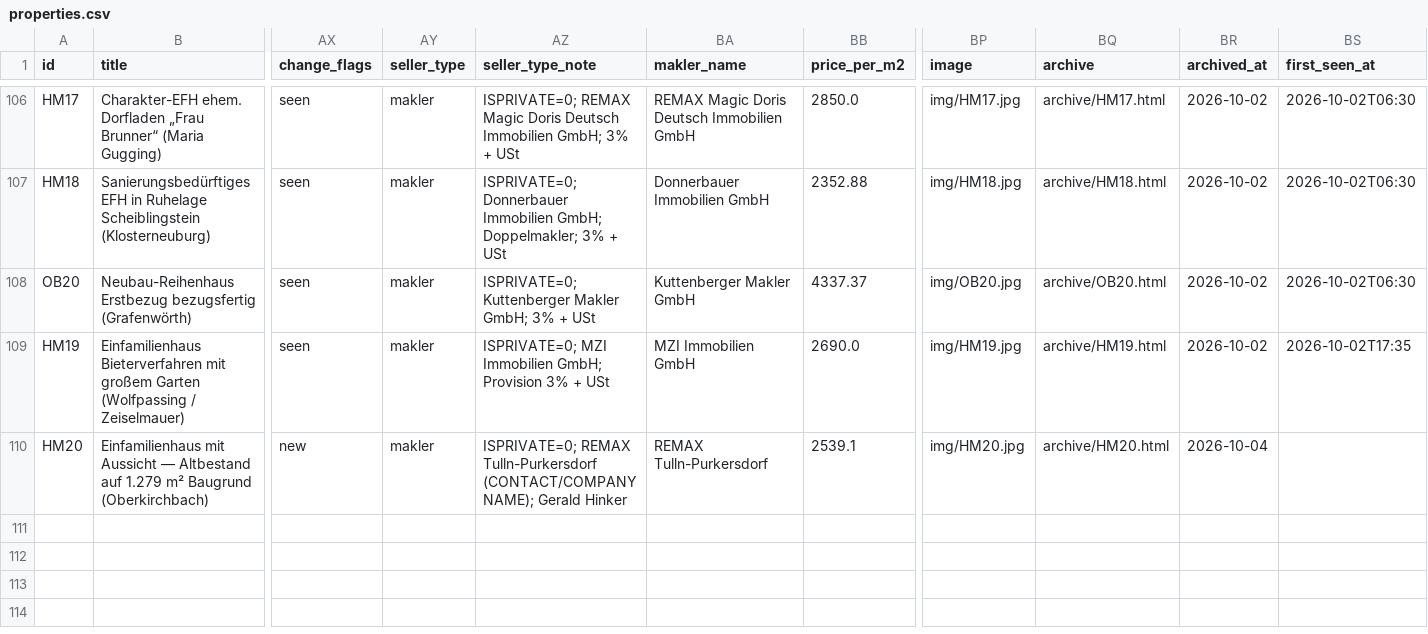
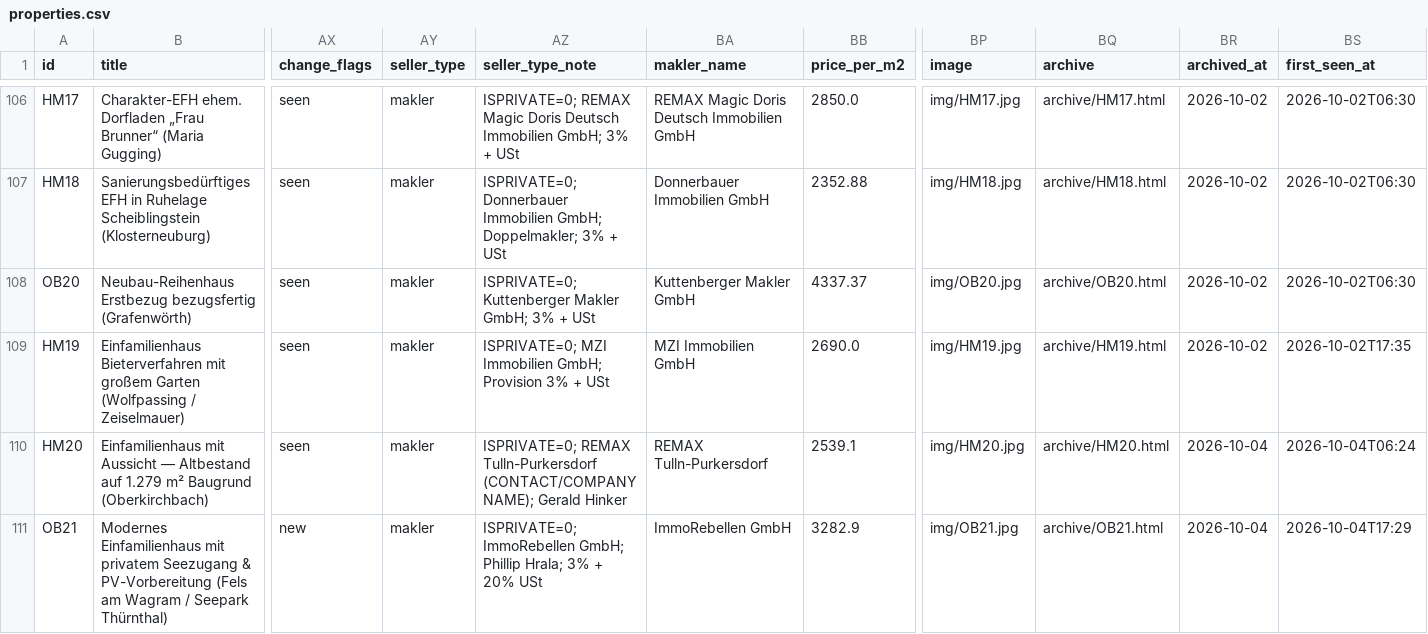
Before and after one commit to dmstacey/tulln-property-watch, a CSV file: properties.csv, drawn as a sheet; only a part is shown, gaps mark what is left out; rows hold the shown columns only; the diff names each change by its address in the sheet, - before the commit and + after, or states it on an @@ line.

Commit message:
Evening watch 2026-10-04: add OB21 Fels am Wagram €499k over-budget (110 rows / 98 active)

```diff
--- a/properties.csv
+++ b/properties.csv
-AX110 (change_flags): new
+AX110 (change_flags): seen
-BS110 (first_seen_at): (empty)
+BS110 (first_seen_at): 2026-10-04T06:24
+row 111: OB21 | Modernes Einfamilienhaus mit privatem Seezugang & PV-Vorbereitung (Fels am Wagram / Seepark Thürnthal) | new | makler | ISPRIVATE=0; ImmoRebellen GmbH; Phillip Hrala; 3% + 20% USt | ImmoRebellen GmbH | 3282.9 | img/OB21.jpg | archive/OB21.html | 2026-10-04 | 2026-10-04T17:29
```
Also changed, not shown: 14 other files.
